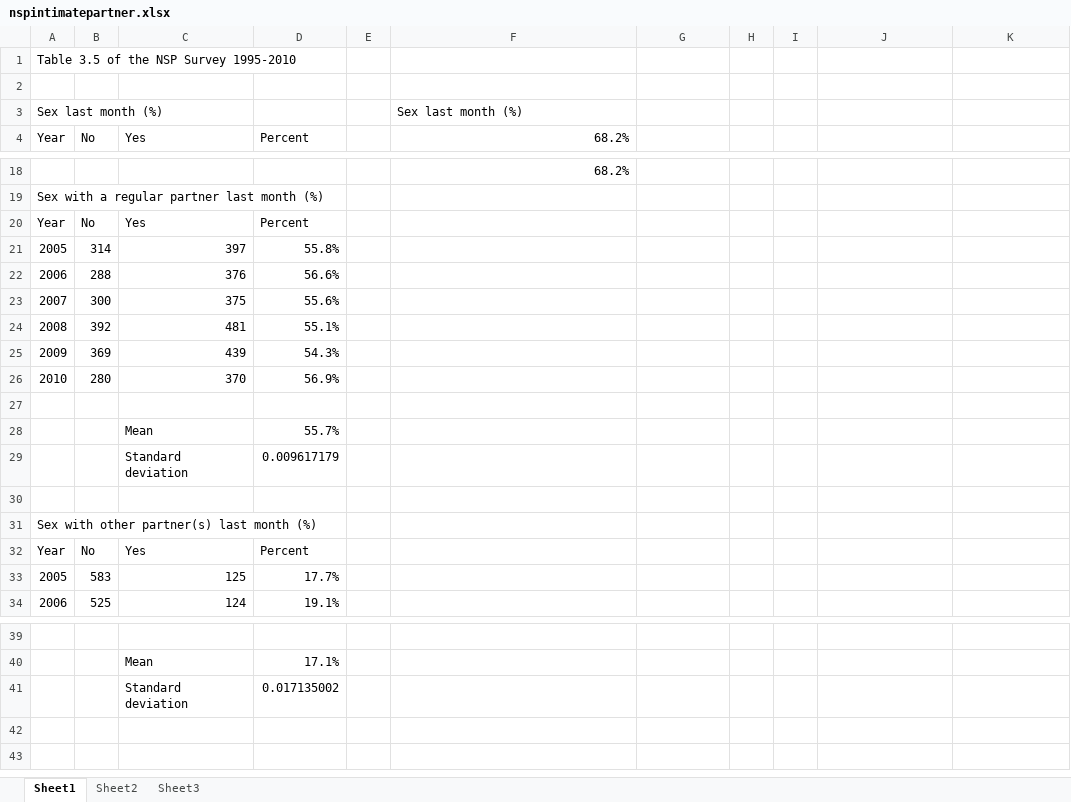
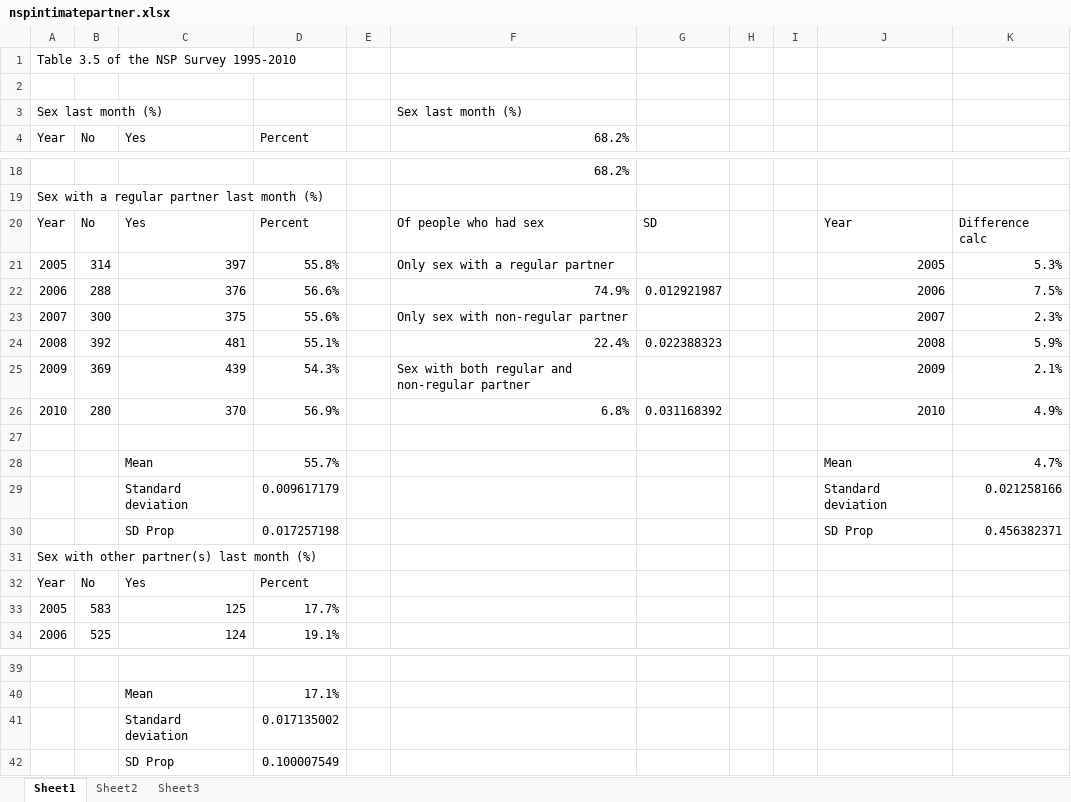
Before and after one commit to JamesJansson/EpiML, an Excel workbook: data/excelsheets/nspintimatepartner.xlsx, sheet Sheet1, drawn as a sheet; only a part is shown, gaps mark what is left out; values as stored, in another font and other column widths than the file's, no borders; the diff names each change by its address in the sheet, - before the commit and + after, or states it on an @@ line.

Commit message:
Fix to intimate partner calcs

```diff
--- a/data/excelsheets/nspintimatepartner.xlsx (sheet Sheet1)
+++ b/data/excelsheets/nspintimatepartner.xlsx (sheet Sheet1)
-F20 (68.2%): (empty)
+F20 (68.2%): Of people who had sex
-G20: (empty)
+G20: SD
-J20: (empty)
+J20: Year
-K20: (empty)
+K20: Difference calc
-F21 (68.2%): (empty)
+F21 (68.2%): Only sex with a regular partner
-J21: (empty)
+J21: 2005
-K21: (empty)
+K21: 5.3%
-F22 (68.2%): (empty)
+F22 (68.2%): 74.9%
-G22: (empty)
+G22: 0.012921987
-J22: (empty)
+J22: 2006
-K22: (empty)
+K22: 7.5%
-F23 (68.2%): (empty)
+F23 (68.2%): Only sex with non-regular partner
-J23: (empty)
+J23: 2007
-K23: (empty)
+K23: 2.3%
-F24 (68.2%): (empty)
+F24 (68.2%): 22.4%
-G24: (empty)
+G24: 0.022388323
-J24: (empty)
+J24: 2008
-K24: (empty)
+K24: 5.9%
-F25 (68.2%): (empty)
+F25 (68.2%): Sex with both regular and non-regular partner
-J25: (empty)
+J25: 2009
-K25: (empty)
+K25: 2.1%
-F26 (68.2%): (empty)
+F26 (68.2%): 6.8%
-G26: (empty)
+G26: 0.031168392
-J26: (empty)
+J26: 2010
-K26: (empty)
+K26: 4.9%
-J28: (empty)
+J28: Mean
-K28: (empty)
+K28: 4.7%
-J29: (empty)
+J29: Standard deviation
-K29: (empty)
+K29: 0.021258166
-row 30: (empty)
+row 30:  |  | SD Prop | 0.017257198 |  |  |  |  |  | SD Prop | 0.456382371
+row 42:  |  | SD Prop | 0.100007549
```
